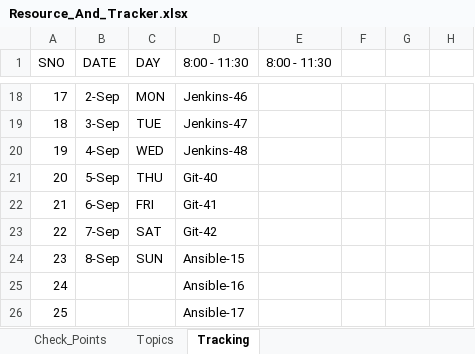
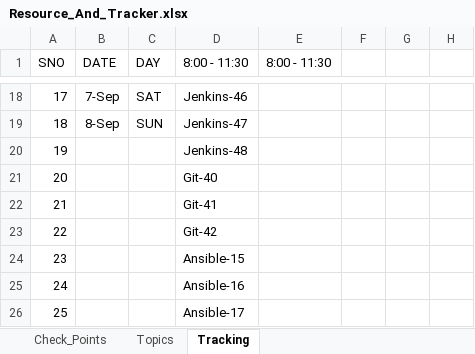
Before and after one commit to devopsmastery-sskr/DevOps_Tech, an Excel workbook: Tracking_and_Info/Resource_And_Tracker.xlsx, sheet Tracking, drawn as a sheet; only a part is shown, gaps mark what is left out; values as stored, in another font and other column widths than the file's, no borders; the diff covers the shown part only; the diff names each change by its address in the sheet, - before the commit and + after, or states it on an @@ line.

```diff
--- a/Tracking_and_Info/Resource_And_Tracker.xlsx (sheet Tracking)
+++ b/Tracking_and_Info/Resource_And_Tracker.xlsx (sheet Tracking)
-B18 (DATE): 2-Sep
+B18 (DATE): 7-Sep
-C18 (DAY): MON
+C18 (DAY): SAT
-B19 (DATE): 3-Sep
+B19 (DATE): 8-Sep
-C19 (DAY): TUE
+C19 (DAY): SUN
-B20 (DATE): 4-Sep
+B20 (DATE): (empty)
-C20 (DAY): WED
+C20 (DAY): (empty)
-B21 (DATE): 5-Sep
+B21 (DATE): (empty)
-C21 (DAY): THU
+C21 (DAY): (empty)
-B22 (DATE): 6-Sep
+B22 (DATE): (empty)
-C22 (DAY): FRI
+C22 (DAY): (empty)
-B23 (DATE): 7-Sep
+B23 (DATE): (empty)
-C23 (DAY): SAT
+C23 (DAY): (empty)
-B24 (DATE): 8-Sep
+B24 (DATE): (empty)
-C24 (DAY): SUN
+C24 (DAY): (empty)
```
Also changed, not shown: 32 edited cells elsewhere in this sheet, sheet Check_Points, 1 other file.
